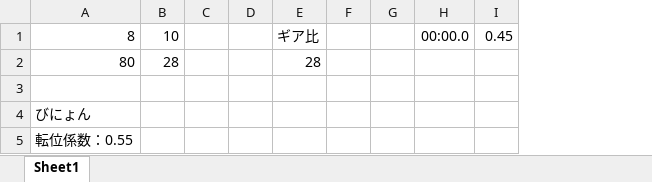
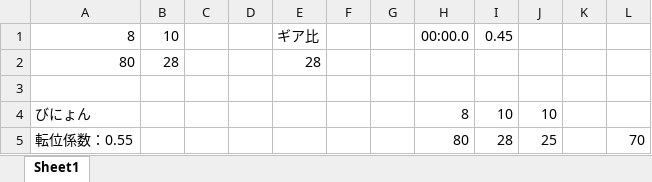
Before and after one commit to Maskil/kawasaki_RhinoAlloy, an Excel workbook: エクセル/ギア比.xlsx, sheet Sheet1, drawn as a sheet; values as stored, in another font and other column widths than the file's, no borders; the diff names each change by its address in the sheet, - before the commit and + after, or states it on an @@ line.

```diff
--- a/エクセル/ギア比.xlsx (sheet Sheet1)
+++ b/エクセル/ギア比.xlsx (sheet Sheet1)
+column J, rows 4-5: 10 | 25
+column K, empty
+column L, row 5: 70
-H4: (empty)
+H4: 8
-I4: (empty)
+I4: 10
-H5: (empty)
+H5: 80
-I5: (empty)
+I5: 28
```
Also changed, not shown: 1 other file.
